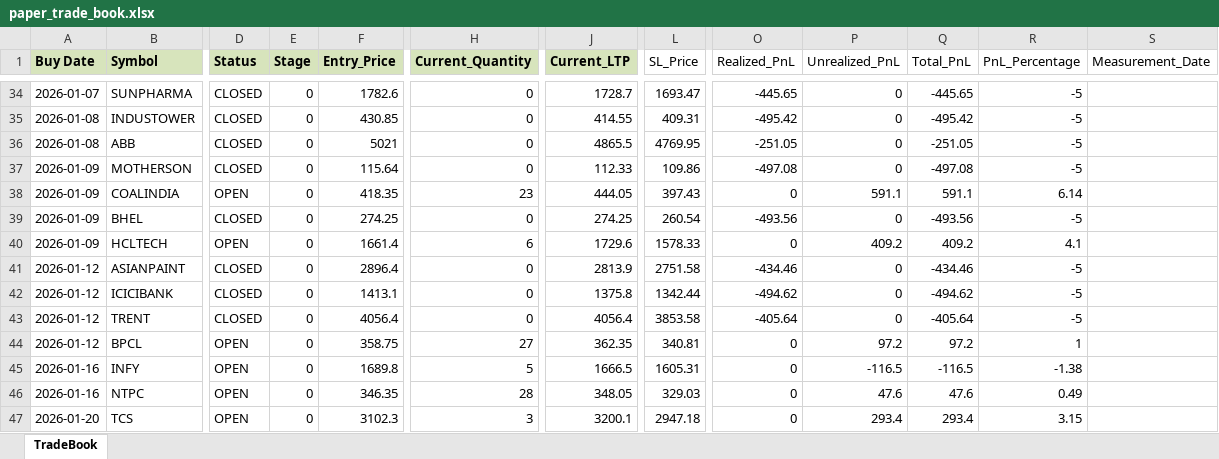
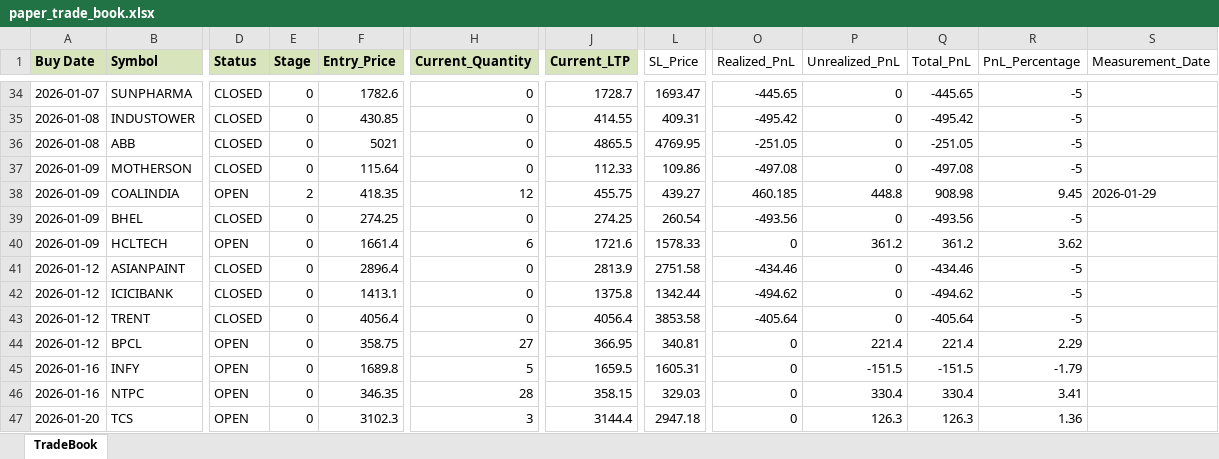
Before and after one commit to Manu4AI/Google-AntiGravity, an Excel workbook: Paper Trading Simulator/paper_trade_book.xlsx, sheet TradeBook, drawn as a sheet; only a part is shown, gaps mark what is left out; values as stored, in another font and other column widths than the file's, no borders; the diff covers the shown part only; the diff names each change by its address in the sheet, - before the commit and + after, or states it on an @@ line.

Commit message:
Auto-Commit: After Step 7: Paper Trading Update - 2026-01-29 11:57:24

```diff
--- a/Paper Trading Simulator/paper_trade_book.xlsx (sheet TradeBook)
+++ b/Paper Trading Simulator/paper_trade_book.xlsx (sheet TradeBook)
-E38 (Stage): 0
+E38 (Stage): 2
-H38 (Current_Quantity): 23
+H38 (Current_Quantity): 12
-J38 (Current_LTP): 444.05
+J38 (Current_LTP): 455.75
-L38 (SL_Price): 397.43
+L38 (SL_Price): 439.27
-O38 (Realized_PnL): 0
+O38 (Realized_PnL): 460.185
-P38 (Unrealized_PnL): 591.1
+P38 (Unrealized_PnL): 448.8
-Q38 (Total_PnL): 591.1
+Q38 (Total_PnL): 908.98
-R38 (PnL_Percentage): 6.14
+R38 (PnL_Percentage): 9.45
-S38 (Measurement_Date): (empty)
+S38 (Measurement_Date): 2026-01-29
-J40 (Current_LTP): 1729.6
+J40 (Current_LTP): 1721.6
-P40 (Unrealized_PnL): 409.2
+P40 (Unrealized_PnL): 361.2
-Q40 (Total_PnL): 409.2
+Q40 (Total_PnL): 361.2
-R40 (PnL_Percentage): 4.1
+R40 (PnL_Percentage): 3.62
-J44 (Current_LTP): 362.35
+J44 (Current_LTP): 366.95
-P44 (Unrealized_PnL): 97.2
+P44 (Unrealized_PnL): 221.4
-Q44 (Total_PnL): 97.2
+Q44 (Total_PnL): 221.4
-R44 (PnL_Percentage): 1
+R44 (PnL_Percentage): 2.29
-J45 (Current_LTP): 1666.5
+J45 (Current_LTP): 1659.5
-P45 (Unrealized_PnL): -116.5
+P45 (Unrealized_PnL): -151.5
-Q45 (Total_PnL): -116.5
+Q45 (Total_PnL): -151.5
-R45 (PnL_Percentage): -1.38
+R45 (PnL_Percentage): -1.79
-J46 (Current_LTP): 348.05
+J46 (Current_LTP): 358.15
-P46 (Unrealized_PnL): 47.6
+P46 (Unrealized_PnL): 330.4
-Q46 (Total_PnL): 47.6
+Q46 (Total_PnL): 330.4
-R46 (PnL_Percentage): 0.49
+R46 (PnL_Percentage): 3.41
-J47 (Current_LTP): 3200.1
+J47 (Current_LTP): 3144.4
-P47 (Unrealized_PnL): 293.4
+P47 (Unrealized_PnL): 126.3
-Q47 (Total_PnL): 293.4
+Q47 (Total_PnL): 126.3
-R47 (PnL_Percentage): 3.15
+R47 (PnL_Percentage): 1.36
```
Also changed, not shown: 2 added rows and 63 edited cells elsewhere in this sheet, 1 other file.
